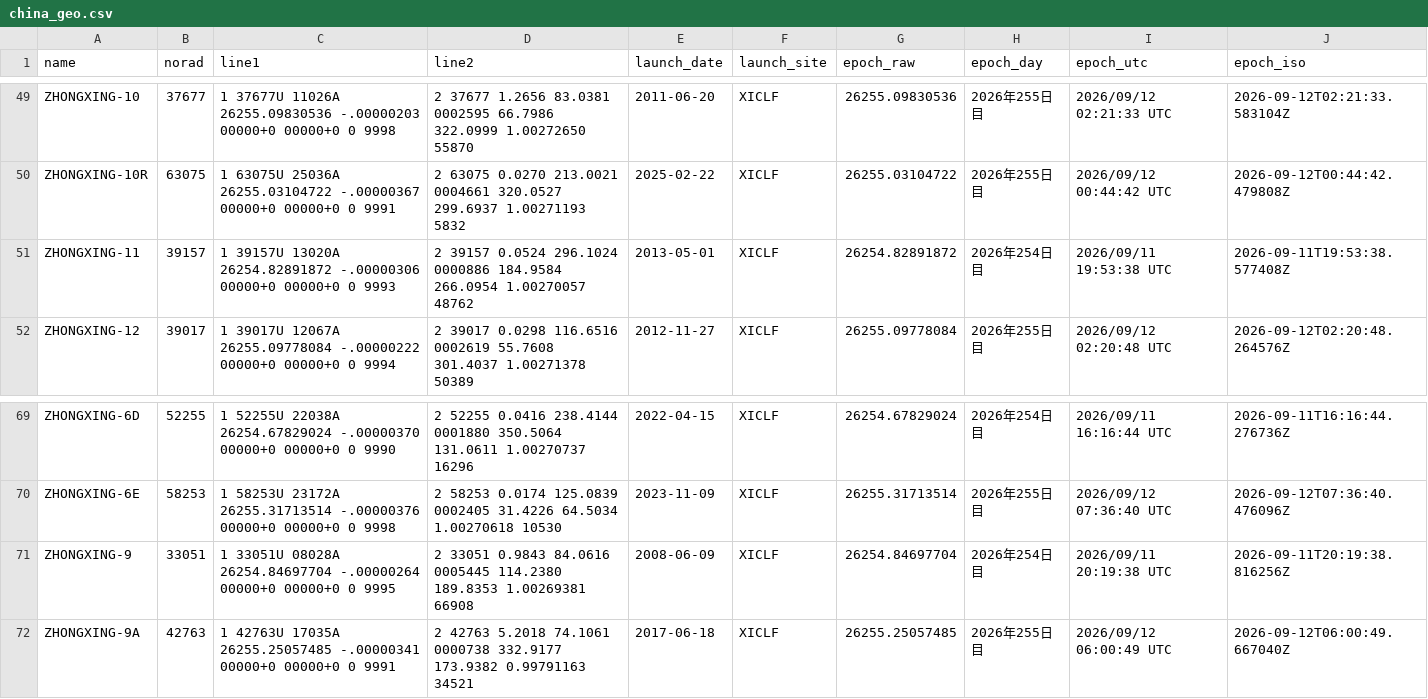
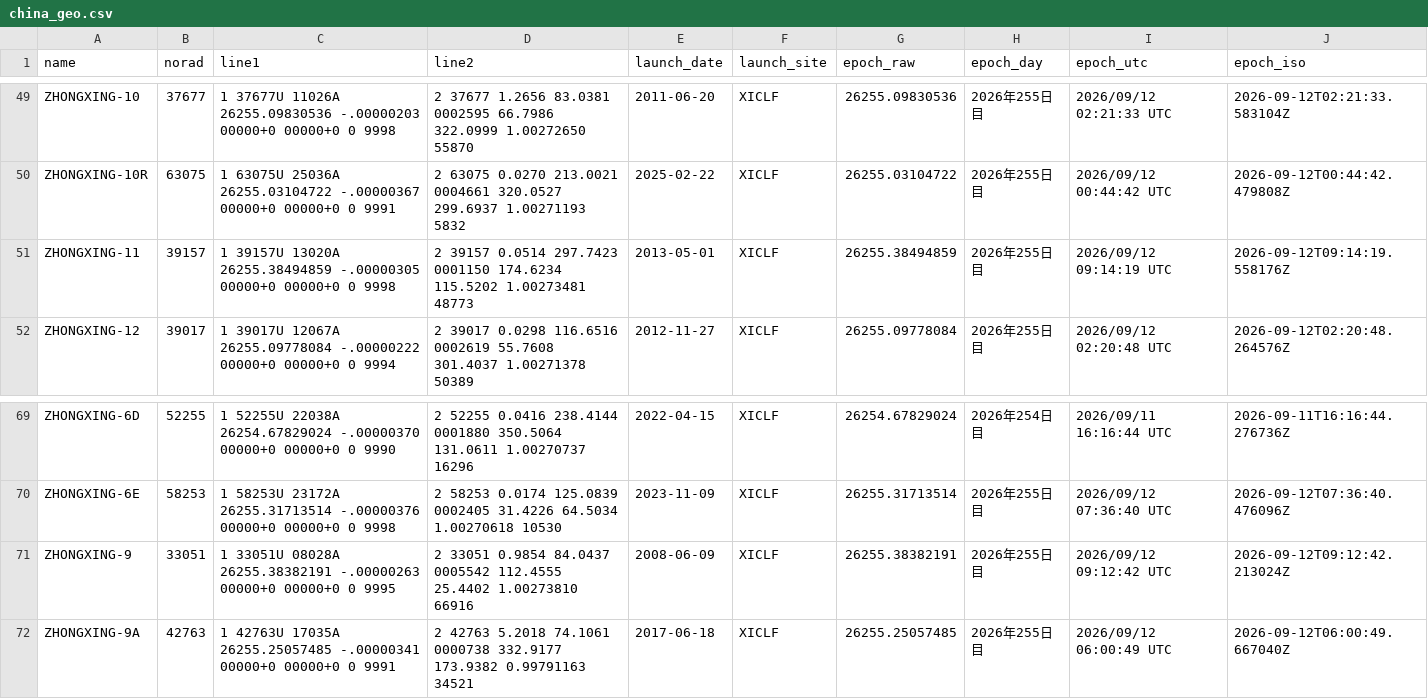
Before and after one commit to butagorilla1182/china_geo_map, a CSV file: china_geo.csv, drawn as a sheet; only a part is shown, gaps mark what is left out.

```diff
--- a/china_geo.csv
+++ b/china_geo.csv
@@ -50,3 +50,3 @@ ZHONGXING-10,37677,1 37677U 11026A   26255.09830536 -.00000203  00000+0  00000+0
 ZHONGXING-10R,63075,1 63075U 25036A   26255.03104722 -.00000367  00000+0  00000+0 0  9991,2 63075   0.0270 213.0021 0004661 320.0527 299.6937  1.00271193  5832,2025-02-22,XICLF,26255.03104722,2026年255日目,2026/09/12 00:44:42 UTC,2026-09-12T00:44:42.479808Z
-ZHONGXING-11,39157,1 39157U 13020A   26254.82891872 -.00000306  00000+0  00000+0 0  9993,2 39157   0.0524 296.1024 0000886 184.9584 266.0954  1.00270057 48762,2013-05-01,XICLF,26254.82891872,2026年254日目,2026/09/11 19:53:38 UTC,2026-09-11T19:53:38.577408Z
+ZHONGXING-11,39157,1 39157U 13020A   26255.38494859 -.00000305  00000+0  00000+0 0  9998,2 39157   0.0514 297.7423 0001150 174.6234 115.5202  1.00273481 48773,2013-05-01,XICLF,26255.38494859,2026年255日目,2026/09/12 09:14:19 UTC,2026-09-12T09:14:19.558176Z
 ZHONGXING-12,39017,1 39017U 12067A   26255.09778084 -.00000222  00000+0  00000+0 0  9994,2 39017   0.0298 116.6516 0002619  55.7608 301.4037  1.00271378 50389,2012-11-27,XICLF,26255.09778084,2026年255日目,2026/09/12 02:20:48 UTC,2026-09-12T02:20:48.264576Z
@@ -70,3 +70,3 @@ ZHONGXING-6D,52255,1 52255U 22038A   26254.67829024 -.00000370  00000+0  00000+0
 ZHONGXING-6E,58253,1 58253U 23172A   26255.31713514 -.00000376  00000+0  00000+0 0  9998,2 58253   0.0174 125.0839 0002405  31.4226  64.5034  1.00270618 10530,2023-11-09,XICLF,26255.31713514,2026年255日目,2026/09/12 07:36:40 UTC,2026-09-12T07:36:40.476096Z
-ZHONGXING-9,33051,1 33051U 08028A   26254.84697704 -.00000264  00000+0  00000+0 0  9995,2 33051   0.9843  84.0616 0005445 114.2380 189.8353  1.00269381 66908,2008-06-09,XICLF,26254.84697704,2026年254日目,2026/09/11 20:19:38 UTC,2026-09-11T20:19:38.816256Z
+ZHONGXING-9,33051,1 33051U 08028A   26255.38382191 -.00000263  00000+0  00000+0 0  9995,2 33051   0.9854  84.0437 0005542 112.4555  25.4402  1.00273810 66916,2008-06-09,XICLF,26255.38382191,2026年255日目,2026/09/12 09:12:42 UTC,2026-09-12T09:12:42.213024Z
 ZHONGXING-9A,42763,1 42763U 17035A   26255.25057485 -.00000341  00000+0  00000+0 0  9991,2 42763   5.2018  74.1061 0000738 332.9177 173.9382  0.99791163 34521,2017-06-18,XICLF,26255.25057485,2026年255日目,2026/09/12 06:00:49 UTC,2026-09-12T06:00:49.667040Z
```
Also changed, not shown: 4 other files.
